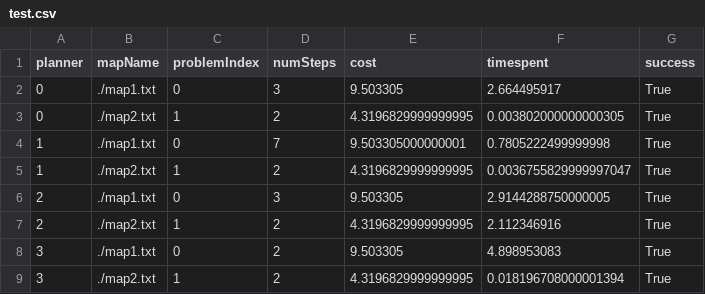
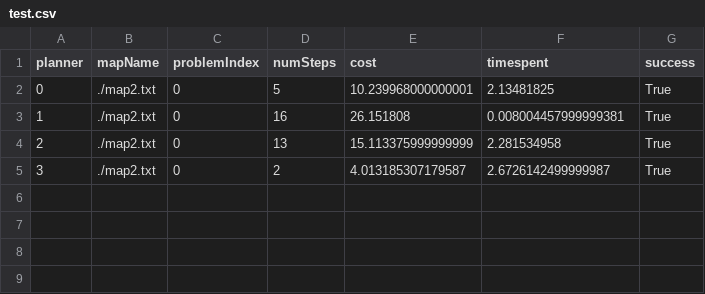
Before and after one commit to davidseong8914/planning_techniques, a CSV file: 16350_sp25_HW2/code/test.csv, drawn as a sheet.

```diff
--- a/16350_sp25_HW2/code/test.csv
+++ b/16350_sp25_HW2/code/test.csv
@@ -1,9 +1,5 @@
 planner,mapName,problemIndex,numSteps,cost,timespent,success
-0,./map1.txt,0,3,9.503305,2.664495917,True
-0,./map2.txt,1,2,4.3196829999999995,0.003802000000000305,True
-1,./map1.txt,0,7,9.503305000000001,0.7805222499999998,True
-1,./map2.txt,1,2,4.3196829999999995,0.0036755829999997047,True
-2,./map1.txt,0,3,9.503305,2.9144288750000005,True
-2,./map2.txt,1,2,4.3196829999999995,2.112346916,True
-3,./map1.txt,0,2,9.503305,4.898953083,True
-3,./map2.txt,1,2,4.3196829999999995,0.018196708000001394,True
+0,./map2.txt,0,5,10.239968000000001,2.13481825,True
+1,./map2.txt,0,16,26.151808,0.008004457999999381,True
+2,./map2.txt,0,13,15.113375999999999,2.281534958,True
+3,./map2.txt,0,2,4.013185307179587,2.6726142499999987,True
```
Also changed, not shown: 8 other files.
